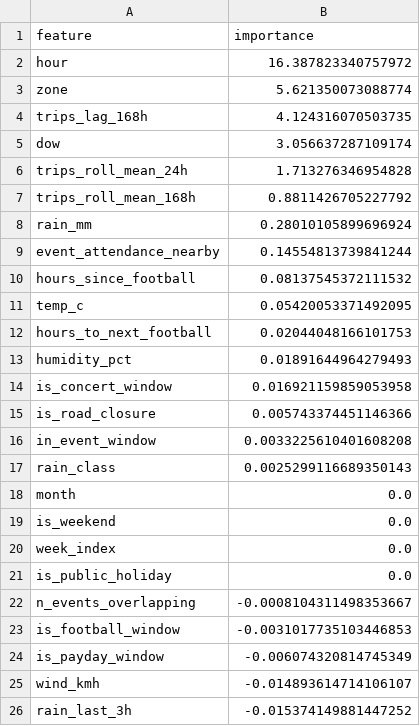
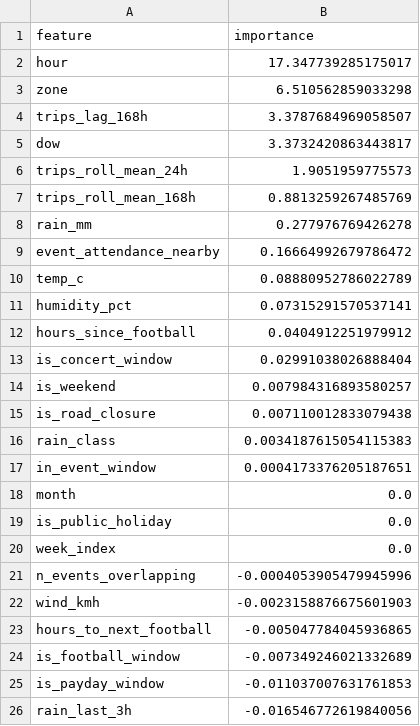
Before and after one commit to kncod/EthioMobility-AI-final, a CSV file: reports/C_model_snapshot/permutation_importance_snapshot.csv, drawn as a sheet.

```diff
--- a/reports/C_model_snapshot/permutation_importance_snapshot.csv
+++ b/reports/C_model_snapshot/permutation_importance_snapshot.csv
@@ -1,26 +1,26 @@
 feature,importance
-hour,16.387823340757972
-zone,5.621350073088774
-trips_lag_168h,4.124316070503735
-dow,3.056637287109174
-trips_roll_mean_24h,1.713276346954828
-trips_roll_mean_168h,0.8811426705227792
-rain_mm,0.28010105899696924
-event_attendance_nearby,0.14554813739841244
-hours_since_football,0.08137545372111532
-temp_c,0.05420053371492095
-hours_to_next_football,0.02044048166101753
-humidity_pct,0.01891644964279493
-is_concert_window,0.016921159859053958
-is_road_closure,0.005743374451146366
-in_event_window,0.0033225610401608208
-rain_class,0.0025299116689350143
+hour,17.347739285175017
+zone,6.510562859033298
+trips_lag_168h,3.3787684969058507
+dow,3.3732420863443817
+trips_roll_mean_24h,1.9051959775573
+trips_roll_mean_168h,0.8813259267485769
+rain_mm,0.277976769426278
+event_attendance_nearby,0.16664992679786472
+temp_c,0.08880952786022789
+humidity_pct,0.07315291570537141
+hours_since_football,0.0404912251979912
+is_concert_window,0.02991038026888404
+is_weekend,0.007984316893580257
+is_road_closure,0.007110012833079438
+rain_class,0.0034187615054115383
+in_event_window,0.0004173376205187651
 month,0.0
-is_weekend,0.0
+is_public_holiday,0.0
 week_index,0.0
-is_public_holiday,0.0
-n_events_overlapping,-0.0008104311498353667
-is_football_window,-0.0031017735103446853
-is_payday_window,-0.006074320814745349
-wind_kmh,-0.014893614714106107
-rain_last_3h,-0.015374149881447252
+n_events_overlapping,-0.0004053905479945996
+wind_kmh,-0.0023158876675601903
+hours_to_next_football,-0.005047784045936865
+is_football_window,-0.007349246021332689
+is_payday_window,-0.011037007631761853
+rain_last_3h,-0.016546772619840056
```
Also changed, not shown: data/processed/data_dictionary_master.csv, reports/C_model_snapshot/model_comparison_snapshot.csv, 20 other files.
